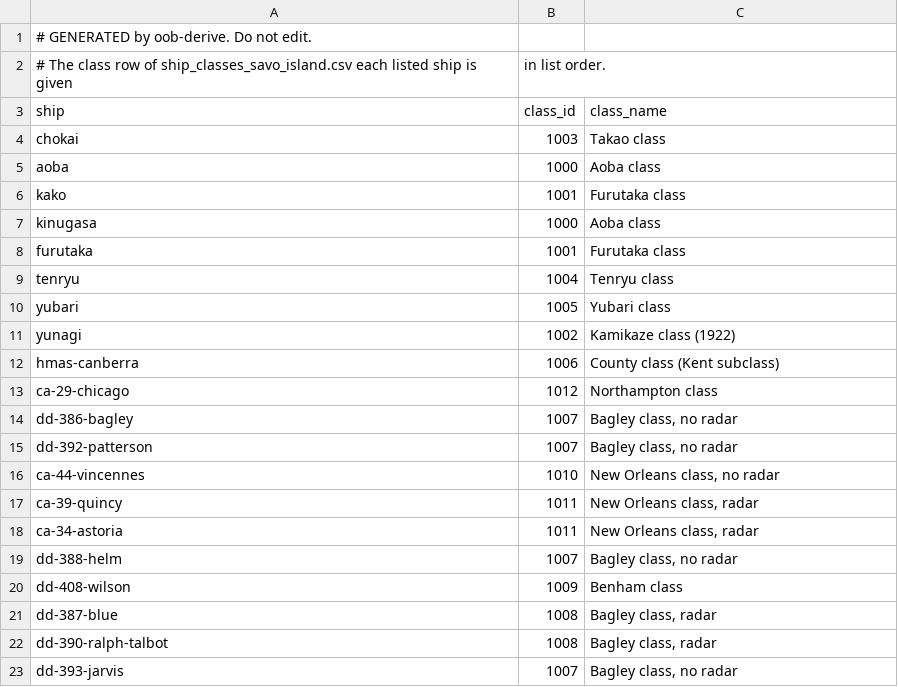
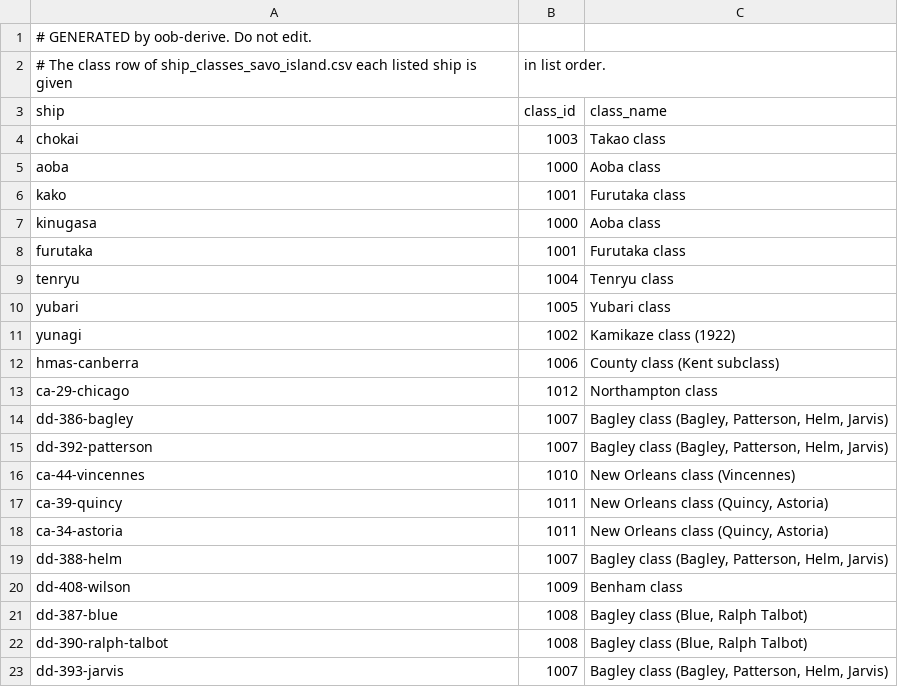
Before and after one commit to amitpeercoder/FlagPlot, a CSV file: data/reference/ship_classes_savo_island.ships.csv, drawn as a sheet.

```diff
--- a/data/reference/ship_classes_savo_island.ships.csv
+++ b/data/reference/ship_classes_savo_island.ships.csv
@@ -13,11 +13,11 @@ hmas-canberra,1006,County class (Kent subclass)
 ca-29-chicago,1012,Northampton class
-dd-386-bagley,1007,"Bagley class, no radar"
-dd-392-patterson,1007,"Bagley class, no radar"
-ca-44-vincennes,1010,"New Orleans class, no radar"
-ca-39-quincy,1011,"New Orleans class, radar"
-ca-34-astoria,1011,"New Orleans class, radar"
-dd-388-helm,1007,"Bagley class, no radar"
+dd-386-bagley,1007,"Bagley class (Bagley, Patterson, Helm, Jarvis)"
+dd-392-patterson,1007,"Bagley class (Bagley, Patterson, Helm, Jarvis)"
+ca-44-vincennes,1010,New Orleans class (Vincennes)
+ca-39-quincy,1011,"New Orleans class (Quincy, Astoria)"
+ca-34-astoria,1011,"New Orleans class (Quincy, Astoria)"
+dd-388-helm,1007,"Bagley class (Bagley, Patterson, Helm, Jarvis)"
 dd-408-wilson,1009,Benham class
-dd-387-blue,1008,"Bagley class, radar"
-dd-390-ralph-talbot,1008,"Bagley class, radar"
-dd-393-jarvis,1007,"Bagley class, no radar"
+dd-387-blue,1008,"Bagley class (Blue, Ralph Talbot)"
+dd-390-ralph-talbot,1008,"Bagley class (Blue, Ralph Talbot)"
+dd-393-jarvis,1007,"Bagley class (Bagley, Patterson, Helm, Jarvis)"
```
Also changed, not shown: data/reference/ship_classes_eastern_solomons.csv, data/reference/ship_classes_eastern_solomons.ships.csv, 8 other files.
